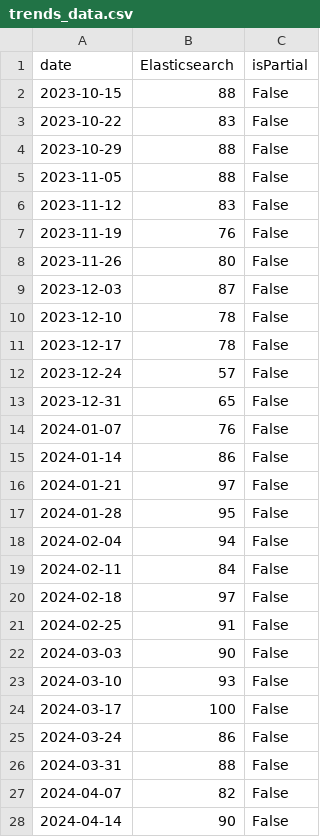
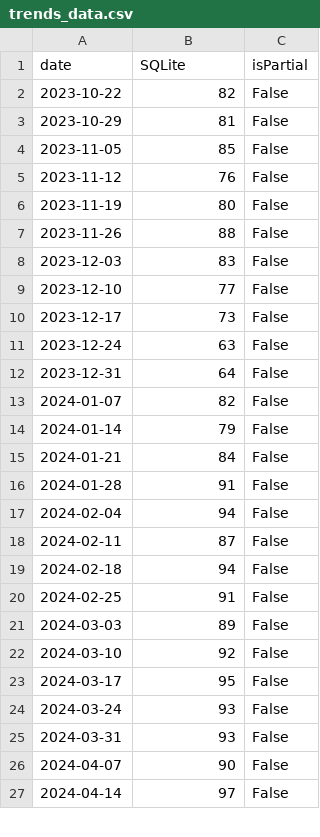
Before and after one commit to GodHad/DBMS-ranking-AI, a CSV file: trends_data.csv, drawn as a sheet; only a part is shown; the diff covers the shown part only.

```diff
--- a/trends_data.csv
+++ b/trends_data.csv
@@ -1,28 +1,27 @@
-date,Elasticsearch,isPartial
-2023-10-15,88,False
-2023-10-22,83,False
-2023-10-29,88,False
-2023-11-05,88,False
-2023-11-12,83,False
-2023-11-19,76,False
-2023-11-26,80,False
-2023-12-03,87,False
-2023-12-10,78,False
-2023-12-17,78,False
-2023-12-24,57,False
-2023-12-31,65,False
-2024-01-07,76,False
-2024-01-14,86,False
-2024-01-21,97,False
-2024-01-28,95,False
+date,SQLite,isPartial
+2023-10-22,82,False
+2023-10-29,81,False
+2023-11-05,85,False
+2023-11-12,76,False
+2023-11-19,80,False
+2023-11-26,88,False
+2023-12-03,83,False
+2023-12-10,77,False
+2023-12-17,73,False
+2023-12-24,63,False
+2023-12-31,64,False
+2024-01-07,82,False
+2024-01-14,79,False
+2024-01-21,84,False
+2024-01-28,91,False
 2024-02-04,94,False
-2024-02-11,84,False
-2024-02-18,97,False
+2024-02-11,87,False
+2024-02-18,94,False
 2024-02-25,91,False
-2024-03-03,90,False
-2024-03-10,93,False
-2024-03-17,100,False
-2024-03-24,86,False
-2024-03-31,88,False
-2024-04-07,82,False
-2024-04-14,90,False
+2024-03-03,89,False
+2024-03-10,92,False
+2024-03-17,95,False
+2024-03-24,93,False
+2024-03-31,93,False
+2024-04-07,90,False
+2024-04-14,97,False
```
Also changed, not shown: 23 edited cells elsewhere in this file, trends_data_by_country_weekly.csv, 10 other files.
